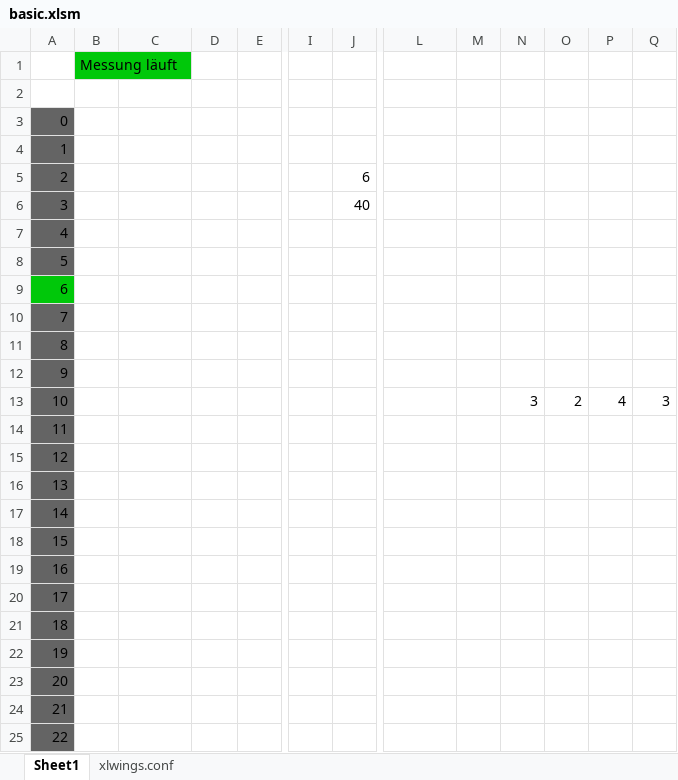
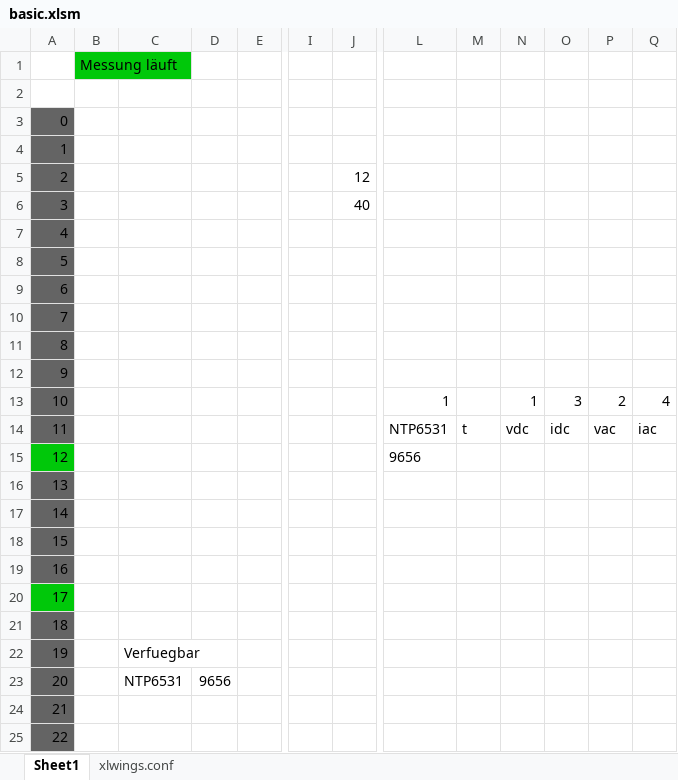
Before and after one commit to Michael19081/maqlab_frohner, an Excel workbook: basic.xlsm, sheet Sheet1, drawn as a sheet; only a part is shown, gaps mark what is left out; values as stored, in another font and other column widths than the file's, no borders; charts and pictures not drawn; removed rows and columns are numbered as before the commit, all else as after; the diff covers the shown part only; the diff names each change by its address in the sheet, - before the commit and + after, or states it on an @@ line.

```diff
--- a/basic.xlsm (sheet Sheet1)
+++ b/basic.xlsm (sheet Sheet1)
+column N, rows 13-14: 1 | vdc
-column Q, row 13: 3
-J5: 6
+J5: 12
-A9 fill: #00C80A
+A9 fill: #646464
-L13: (empty)
+L13: 1
-L14: (empty)
+L14: NTP6531
-M14: (empty)
+M14: t
-O14: (empty)
+O14: idc
-P14: (empty)
+P14: vac
-Q14: (empty)
+Q14: iac
-A15 fill: #646464
+A15 fill: #00C80A
-L15: (empty)
+L15: 9656
-A20 fill: #646464
+A20 fill: #00C80A
-C22: (empty)
+C22: Verfuegbar
-C23: (empty)
+C23: NTP6531
-D23: (empty)
+D23: 9656
```
Also changed, not shown: cell formats elsewhere in this sheet, charts or pictures, 1 other file.
